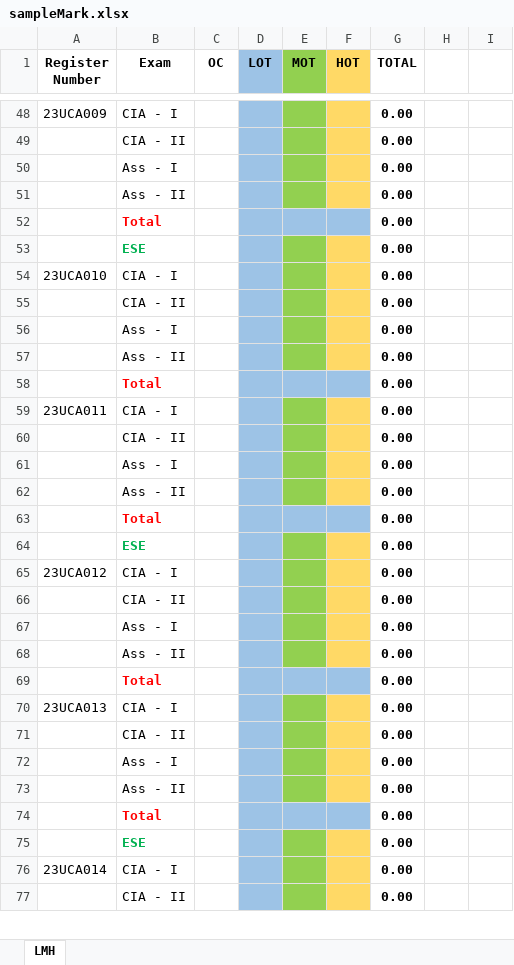
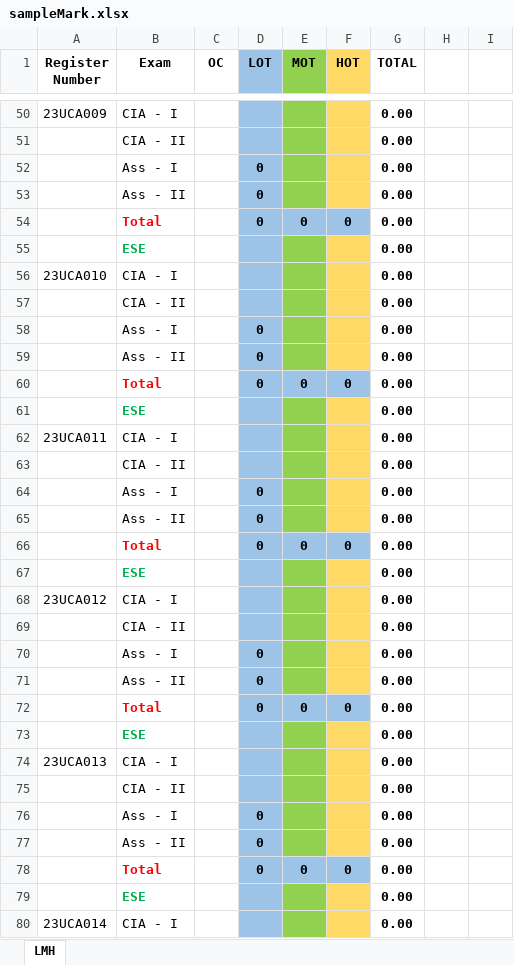
Before and after one commit to moohamedsalman93/OBE_Client, an Excel workbook: public/data/sampleMark.xlsx, sheet LMH, drawn as a sheet; only a part is shown, gaps mark what is left out; the shorter side is filled out with more unchanged rows; values as stored, in another font and other column widths than the file's, no borders; removed rows and columns are numbered as before the commit, all else as after; the diff covers the shown part only; the diff names each change by its address in the sheet, - before the commit and + after, or states it on an @@ line.

```diff
--- a/public/data/sampleMark.xlsx (sheet LMH)
+++ b/public/data/sampleMark.xlsx (sheet LMH)
-D52:D53 (LOT): (empty)
+D52:D53 (LOT): 0
-row 52:  | Total |  |  |  |  | 0.00
+row 54:  | Total |  | 0 | 0 | 0 | 0.00
-D58:D59 (LOT): (empty)
+D58:D59 (LOT): 0
-row 58:  | Total |  |  |  |  | 0.00
+row 60:  | Total |  | 0 | 0 | 0 | 0.00
+row 61:  | ESE |  |  |  |  | 0.00
-D64:D65 (LOT): (empty)
+D64:D65 (LOT): 0
-row 63:  | Total |  |  |  |  | 0.00
+row 66:  | Total |  | 0 | 0 | 0 | 0.00
-D70:D71 (LOT): (empty)
+D70:D71 (LOT): 0
-row 69:  | Total |  |  |  |  | 0.00
+row 72:  | Total |  | 0 | 0 | 0 | 0.00
+row 73:  | ESE |  |  |  |  | 0.00
-D76:D77 (LOT): (empty)
+D76:D77 (LOT): 0
-row 74:  | Total |  |  |  |  | 0.00
+row 78:  | Total |  | 0 | 0 | 0 | 0.00
```
Also changed, not shown: 94 added rows, 51 removed rows and 107 edited cells elsewhere in this sheet, formulas that keep their value, 5 other files.
